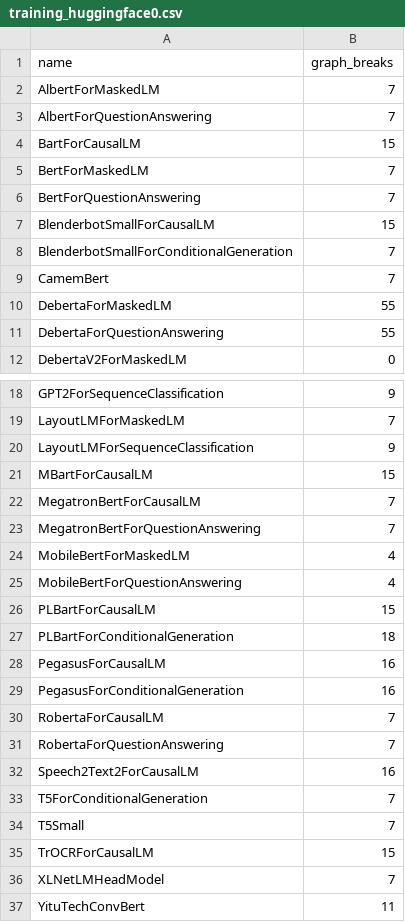
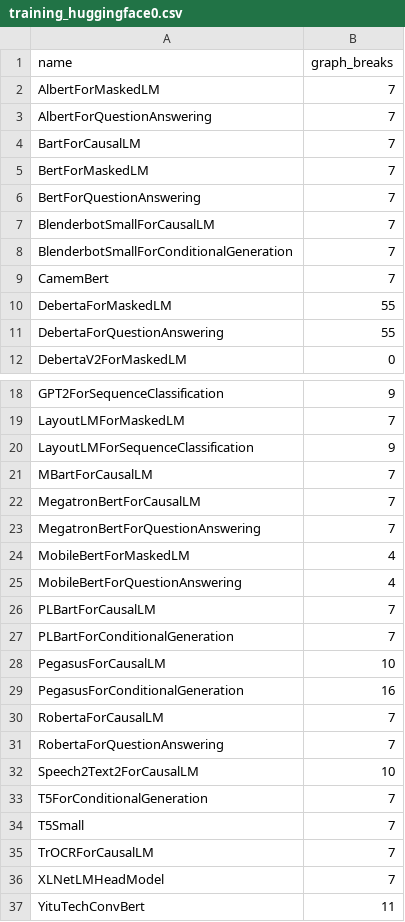
Before and after one commit to habilitacionescarn3/pytorch, a CSV file: benchmarks/dynamo/ci_expected_accuracy/training_huggingface0.csv, drawn as a sheet; only a part is shown, gaps mark what is left out.

Commit message:
[dynamo][graph break fix] inplace add for empty tuple (#97923)
Fixes one of the frequent graph breaks in HF models.

Pull Request resolved: https://github.com/pytorch/pytorch/pull/97923
Approved by: https://github.com/yanboliang, https://github.com/jansel

```diff
--- a/benchmarks/dynamo/ci_expected_accuracy/training_huggingface0.csv
+++ b/benchmarks/dynamo/ci_expected_accuracy/training_huggingface0.csv
@@ -3,6 +3,6 @@ AlbertForMaskedLM,7
 AlbertForQuestionAnswering,7
-BartForCausalLM,15
+BartForCausalLM,7
 BertForMaskedLM,7
 BertForQuestionAnswering,7
-BlenderbotSmallForCausalLM,15
+BlenderbotSmallForCausalLM,7
 BlenderbotSmallForConditionalGeneration,7
@@ -20,3 +20,3 @@ LayoutLMForMaskedLM,7
 LayoutLMForSequenceClassification,9
-MBartForCausalLM,15
+MBartForCausalLM,7
 MegatronBertForCausalLM,7
@@ -25,5 +25,5 @@ MobileBertForMaskedLM,4
 MobileBertForQuestionAnswering,4
-PLBartForCausalLM,15
-PLBartForConditionalGeneration,18
-PegasusForCausalLM,16
+PLBartForCausalLM,7
+PLBartForConditionalGeneration,7
+PegasusForCausalLM,10
 PegasusForConditionalGeneration,16
@@ -31,6 +31,6 @@ RobertaForCausalLM,7
 RobertaForQuestionAnswering,7
-Speech2Text2ForCausalLM,16
+Speech2Text2ForCausalLM,10
 T5ForConditionalGeneration,7
 T5Small,7
-TrOCRForCausalLM,15
+TrOCRForCausalLM,7
 XLNetLMHeadModel,7
```
Also changed, not shown: benchmarks/dynamo/ci_expected_accuracy/inference_huggingface0.csv, benchmarks/dynamo/ci_expected_accuracy/inference_torchbench0.csv, 3 other files.
